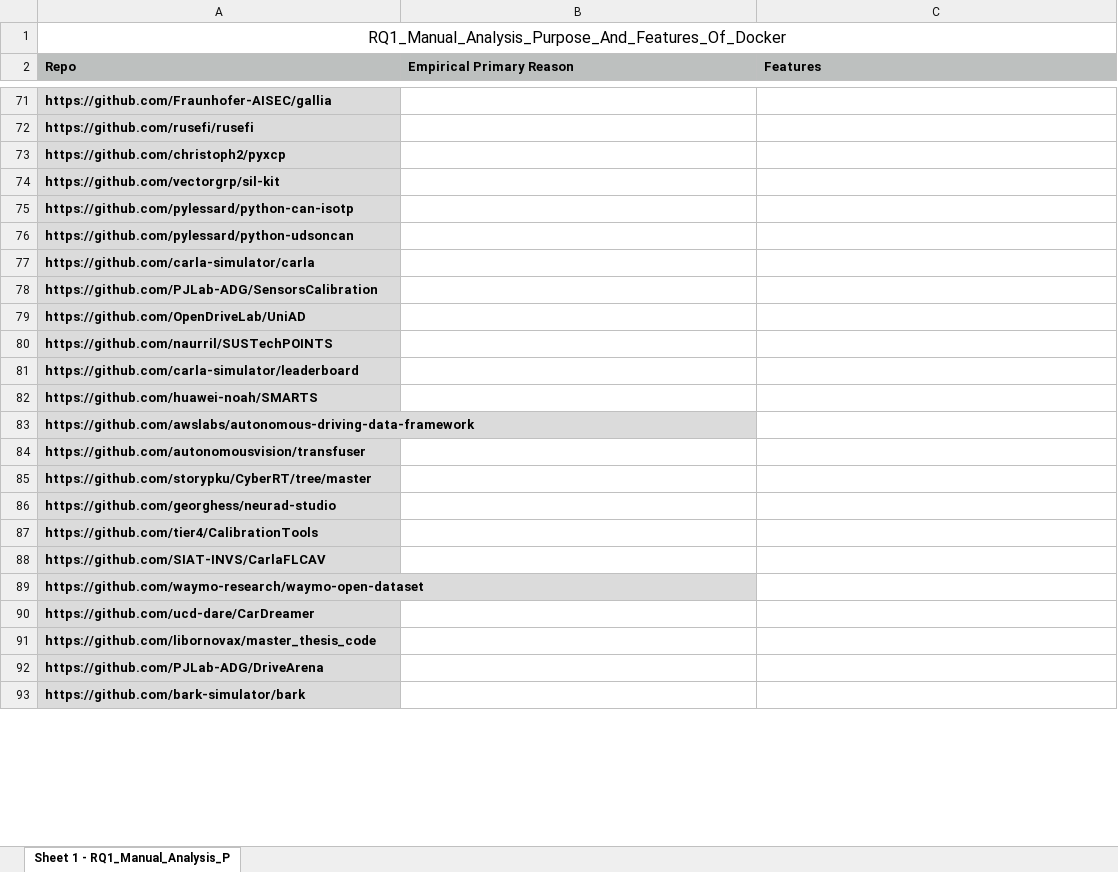
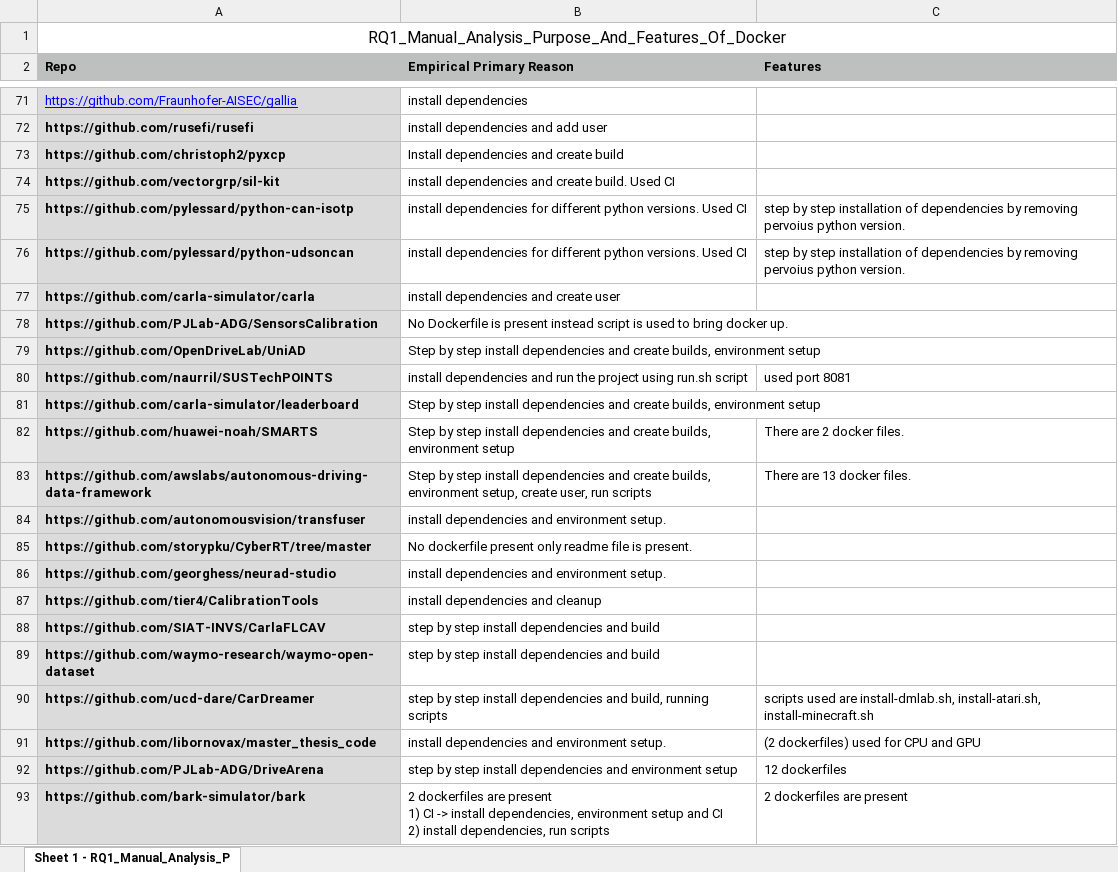
Before and after one commit to Tej619/cps, an Excel workbook: RQ1_Manual_Analysis_Purpose_And_Features_Of_Docker.xlsx, sheet Sheet 1 - RQ1_Manual_Analysis_P, drawn as a sheet; only a part is shown, gaps mark what is left out; values as stored, in another font and other column widths than the file's, no borders; ↵ is a line break in a cell; the diff covers the shown part only; the diff names each change by its address in the sheet, - before the commit and + after, or states it on an @@ line.

Commit message:
Manual Analysis done for all the repos

```diff
--- a/RQ1_Manual_Analysis_Purpose_And_Features_Of_Docker.xlsx (sheet Sheet 1 - RQ1_Manual_Analysis_P)
+++ b/RQ1_Manual_Analysis_Purpose_And_Features_Of_Docker.xlsx (sheet Sheet 1 - RQ1_Manual_Analysis_P)
@@ A71 bold: on → off, underline: off → on, text colour: black → #0000FF @@
-B71 (Empirical Primary Reason): (empty)
+B71 (Empirical Primary Reason): install dependencies
-B72 (Empirical Primary Reason): (empty)
+B72 (Empirical Primary Reason): install dependencies and add user
-B73 (Empirical Primary Reason): (empty)
+B73 (Empirical Primary Reason): Install dependencies and create build
-B74 (Empirical Primary Reason): (empty)
+B74 (Empirical Primary Reason): install dependencies and create build. Used CI
-B75:B76 (Empirical Primary Reason): (empty)
+B75:B76 (Empirical Primary Reason): install dependencies for different python versions. Used CI
-C75:C76 (Features): (empty)
+C75:C76 (Features): step by step installation of dependencies by removing pervoius python version.
-B77 (Empirical Primary Reason): (empty)
+B77 (Empirical Primary Reason): install dependencies and create user
-B78 (Empirical Primary Reason): (empty)
+B78 (Empirical Primary Reason): No Dockerfile is present instead script is used to bring docker up.
-B79 (Empirical Primary Reason): (empty)
+B79 (Empirical Primary Reason): Step by step install dependencies and create builds, environment setup
-B80 (Empirical Primary Reason): (empty)
+B80 (Empirical Primary Reason): install dependencies and run the project using run.sh script
-C80 (Features): (empty)
+C80 (Features): used port 8081
-B81:B82 (Empirical Primary Reason): (empty)
+B81:B82 (Empirical Primary Reason): Step by step install dependencies and create builds, environment setup
-C82 (Features): (empty)
+C82 (Features): There are 2 docker files.
-B83 (Empirical Primary Reason): (empty)
+B83 (Empirical Primary Reason): Step by step install dependencies and create builds, environment setup, create user, run scripts
-C83 (Features): (empty)
+C83 (Features): There are 13 docker files.
-B84 (Empirical Primary Reason): (empty)
+B84 (Empirical Primary Reason): install dependencies and environment setup.
-B85 (Empirical Primary Reason): (empty)
+B85 (Empirical Primary Reason): No dockerfile present only readme file is present.
-B86 (Empirical Primary Reason): (empty)
+B86 (Empirical Primary Reason): install dependencies and environment setup.
-B87 (Empirical Primary Reason): (empty)
+B87 (Empirical Primary Reason): install dependencies and cleanup
-B88:B89 (Empirical Primary Reason): (empty)
+B88:B89 (Empirical Primary Reason): step by step install dependencies and build
-B90 (Empirical Primary Reason): (empty)
+B90 (Empirical Primary Reason): step by step install dependencies and build, running scripts
-C90 (Features): (empty)
+C90 (Features): scripts used are install-dmlab.sh, install-atari.sh, install-minecraft.sh
-B91 (Empirical Primary Reason): (empty)
+B91 (Empirical Primary Reason): install dependencies and environment setup.
-C91 (Features): (empty)
+C91 (Features): (2 dockerfiles) used for CPU and GPU
-B92 (Empirical Primary Reason): (empty)
+B92 (Empirical Primary Reason): step by step install dependencies and environment setup
-C92 (Features): (empty)
+C92 (Features): 12 dockerfiles
-B93 (Empirical Primary Reason): (empty)
+B93 (Empirical Primary Reason): 2 dockerfiles are present ↵ 1) CI -> install dependencies, environment setup and CI ↵ 2) install dependencies, run scripts
-C93 (Features): (empty)
+C93 (Features): 2 dockerfiles are present
```
Also changed, not shown: 38 edited cells and cell formats elsewhere in this sheet.
